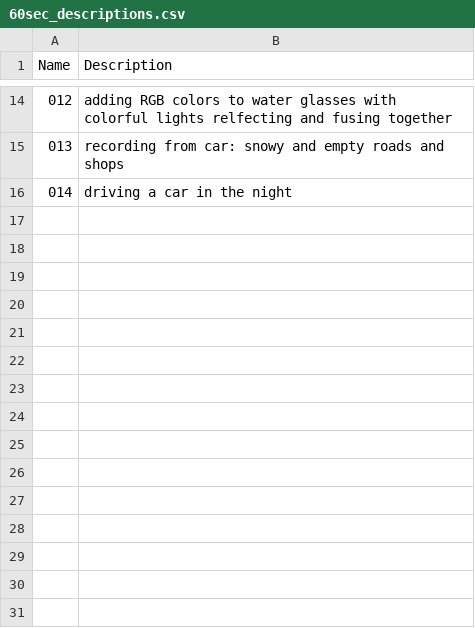
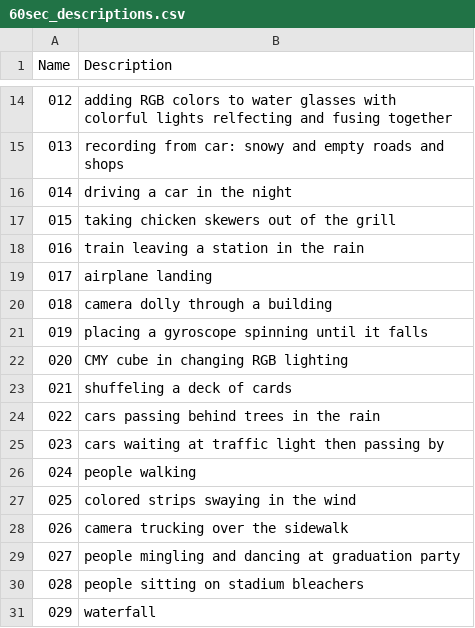
Before and after one commit to talshoura/VIDEA-8K-60FPS-Dataset, a CSV file: video_descriptions/60sec_descriptions.csv, drawn as a sheet; only a part is shown, gaps mark what is left out.

```diff
--- a/video_descriptions/60sec_descriptions.csv
+++ b/video_descriptions/60sec_descriptions.csv
@@ -16 +16,16 @@ Name,Description
 014,driving a car in the night
+015,taking chicken skewers out of the grill
+016,train leaving a station in the rain
+017,airplane landing
+018,camera dolly through a building
+019,placing a gyroscope spinning until it falls
+020,CMY cube in changing RGB lighting
+021,shuffeling a deck of cards
+022,cars passing behind trees in the rain
+023,cars waiting at traffic light then passing by
+024,people walking
+025,colored strips swaying in the wind
+026,camera trucking over the sidewalk
+027,people mingling and dancing at graduation party
+028,people sitting on stadium bleachers
+029,waterfall
```
Also changed, not shown: train_test_split/10s_video_splits.csv, video_descriptions/10sec_descriptions.csv, 20 other files.
